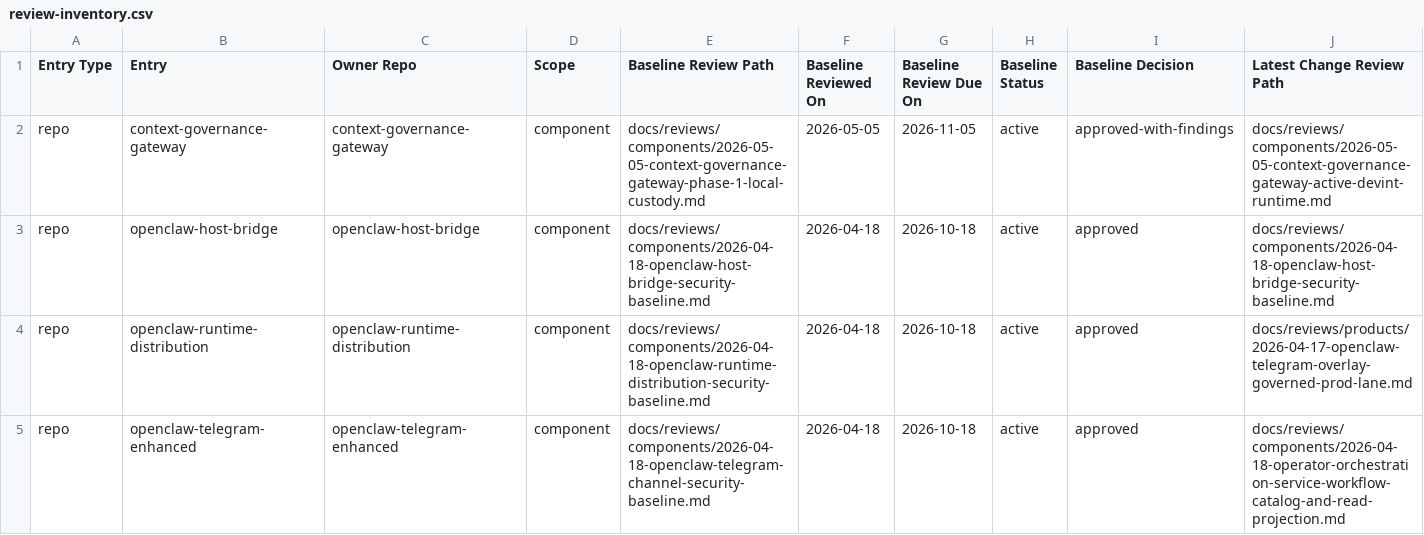
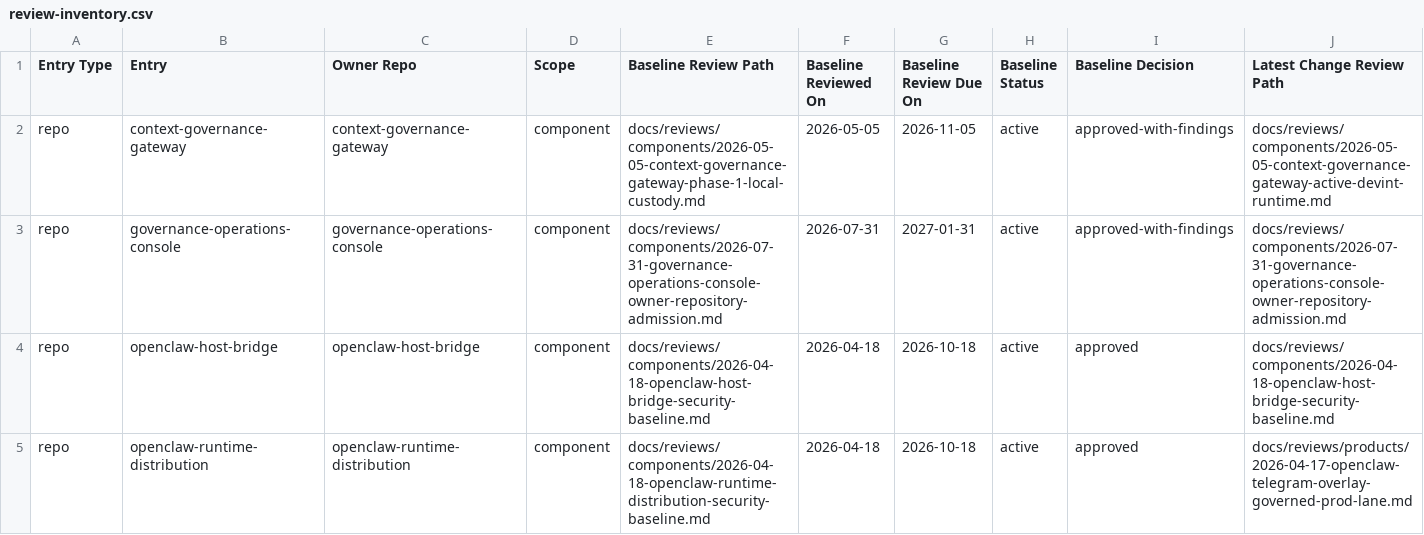
Before and after one commit to mfshaf7/security-architecture, a CSV file: registers/csv/review-inventory.csv, drawn as a sheet; only a part is shown; the shorter side is filled out with more unchanged rows; rows hold the shown columns only; the diff names each change by its address in the sheet, - before the commit and + after, or states it on an @@ line.

Commit message:
Review console owner repository admission

```diff
--- a/registers/csv/review-inventory.csv
+++ b/registers/csv/review-inventory.csv
+row 3: repo | governance-operations-console | governance-operations-console | component | docs/reviews/components/2026-07-31-governance-operations-console-owner-repository-admission.md | 2026-07-31 | 2027-01-31 | active | approved-with-findings | docs/reviews/components/2026-07-31-governance-operations-console-owner-repository-admission.md
```
Also changed, not shown: 3 other files.
